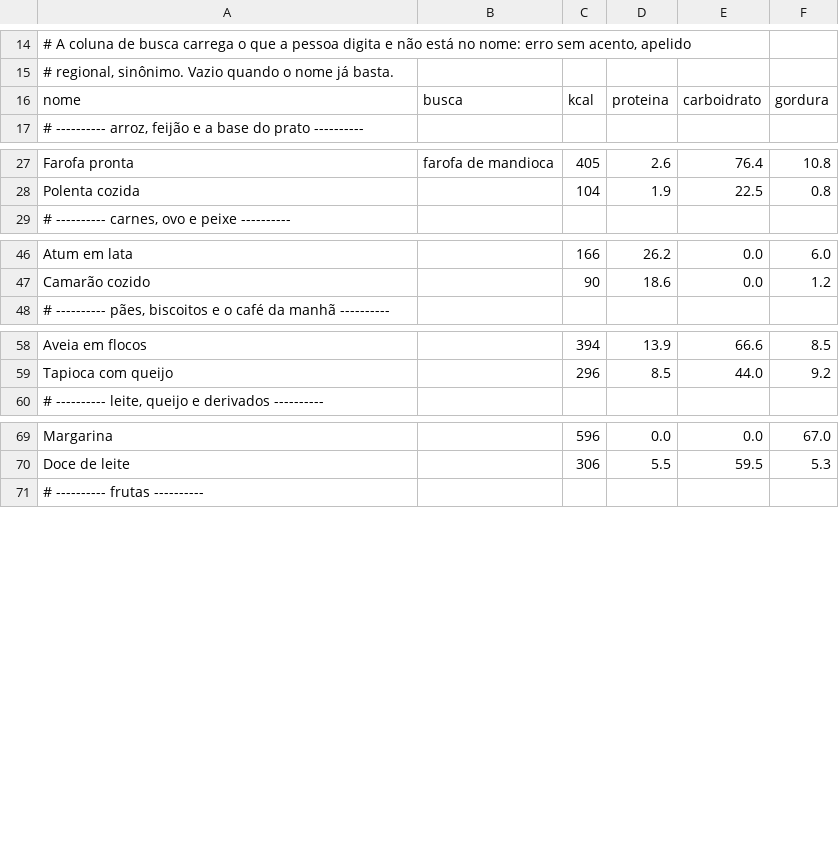
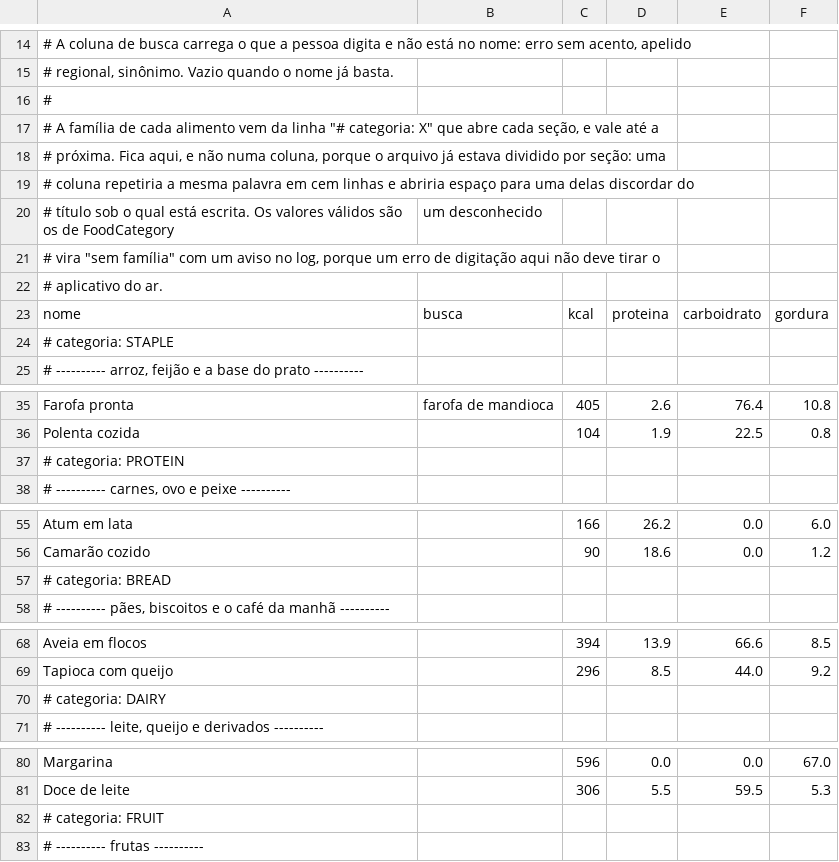
Before and after one commit to AlissonSouto7/vitalpair, a CSV file: src/main/resources/foods/br-foods.csv, drawn as a sheet; only a part is shown, gaps mark what is left out; the diff covers the shown part only.

Commit message:
feat(nutrition): tell the search what kind of food each result is
A results list carrying only names and calories makes somebody read eight
similar lines to find theirs. Every catalogue food now carries a family, so
the screen can show one word and one drawing per row and let the eye triage
before it reads.

The family comes from the "# categoria:" directive that opens each section
of the catalogue file and holds until the next one. In the file rather than
a column because the sections already existed: a column would repeat the
same word a hundred times and leave room for one line to disagree with the
heading it is written under. An unknown value degrades to OTHER with a
warning instead of failing startup, for the same reason a malformed line
does: a typo in a catalogue file must not take the application down.

Branded products from Open Food Facts are always OTHER. Their categories
describe packaged goods and do not map onto these families, and translating
theirs into ours from the product name would be inventing the information.

Two measurements on an iPhone 12 drove the rest:

- "arroz" returned 20 results, 3 from the catalogue and 17 branded
  products, and the list pushed the editor far below what the person was
  looking at. Capped at 10.
- three of those had no nutrition numbers at all. Choosing one costs
  filling them in by hand, so they now rank below every food that has
  them. They stay in the list, because somebody may want that exact brand.

```diff
--- a/src/main/resources/foods/br-foods.csv
+++ b/src/main/resources/foods/br-foods.csv
@@ -15,3 +15,11 @@
 # regional, sinônimo. Vazio quando o nome já basta.
+#
+# A família de cada alimento vem da linha "# categoria: X" que abre cada seção, e vale até a
+# próxima. Fica aqui, e não numa coluna, porque o arquivo já estava dividido por seção: uma
+# coluna repetiria a mesma palavra em cem linhas e abriria espaço para uma delas discordar do
+# título sob o qual está escrita. Os valores válidos são os de FoodCategory; um desconhecido
+# vira "sem família" com um aviso no log, porque um erro de digitação aqui não deve tirar o
+# aplicativo do ar.
 nome;busca;kcal;proteina;carboidrato;gordura
+# categoria: STAPLE
 # ---------- arroz, feijão e a base do prato ----------
@@ -28,2 +36,3 @@ Farofa pronta;farofa de mandioca;405;2.6;76.4;10.8
 Polenta cozida;;104;1.9;22.5;0.8
+# categoria: PROTEIN
 # ---------- carnes, ovo e peixe ----------
@@ -47,2 +56,3 @@ Atum em lata;;166;26.2;0.0;6.0
 Camarão cozido;;90;18.6;0.0;1.2
+# categoria: BREAD
 # ---------- pães, biscoitos e o café da manhã ----------
@@ -59,2 +69,3 @@ Aveia em flocos;;394;13.9;66.6;8.5
 Tapioca com queijo;;296;8.5;44.0;9.2
+# categoria: DAIRY
 # ---------- leite, queijo e derivados ----------
@@ -70,2 +81,3 @@ Margarina;;596;0.0;0.0;67.0
 Doce de leite;;306;5.5;59.5;5.3
+# categoria: FRUIT
 # ---------- frutas ----------
```
Also changed, not shown: 4 added rows elsewhere in this file, 8 other files.
